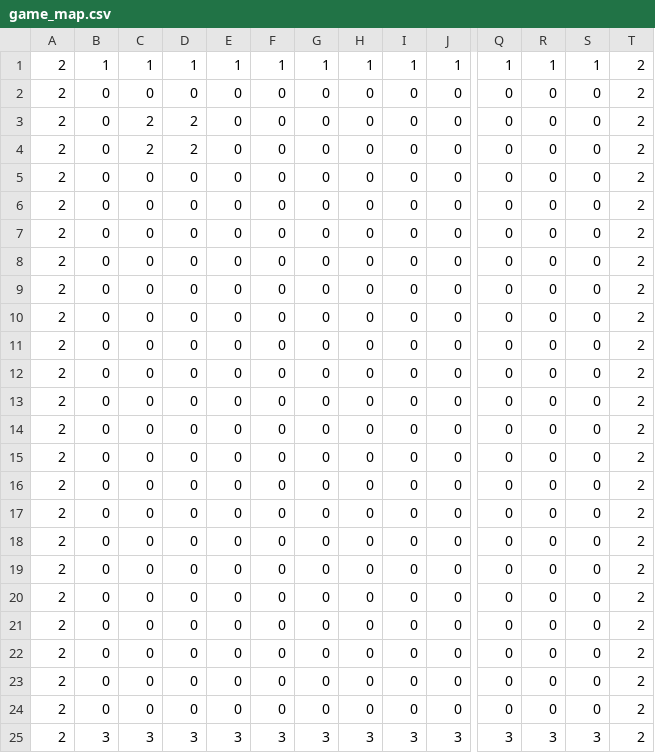
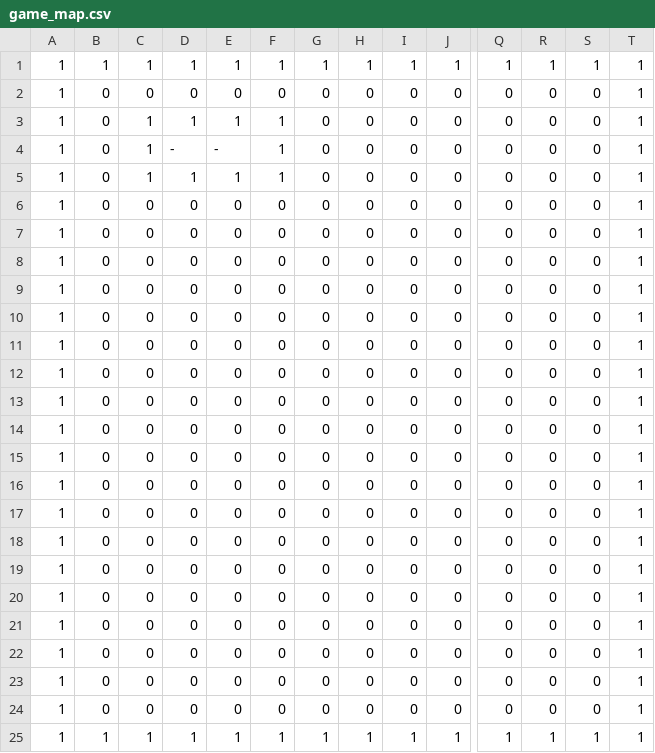
Before and after one commit to SymonBezerra/Pygame-PacMan, a CSV file: game_map.csv, drawn as a sheet; only a part is shown, gaps mark what is left out; removed rows and columns are numbered as before the commit, all else as after; rows hold the shown columns only; the diff names each change by its address in the sheet, - before the commit and + after, or states it on an @@ line.

```diff
--- a/game_map.csv
+++ b/game_map.csv
-A1:A24: 2
+A1:A24: 1
-T1:T24: 2
+T1:T24: 1
-C3:C4: 2
+C3:C4: 1
-D3: 2
+D3: 1
-E3: 0
+E3: 1
-F3:F5: 0
+F3:F5: 1
-D4: 2
+D4: -
-E4: 0
+E4: -
-C5: 0
+C5: 1
-D5: 0
+D5: 1
-E5: 0
+E5: 1
-row 25: 2 | 3 | 3 | 3 | 3 | 3 | 3 | 3 | 3 | 3 | 3 | 3 | 3 | 2
+row 25: 1 | 1 | 1 | 1 | 1 | 1 | 1 | 1 | 1 | 1 | 1 | 1 | 1 | 1
```
Also changed, not shown: 5 other files.
